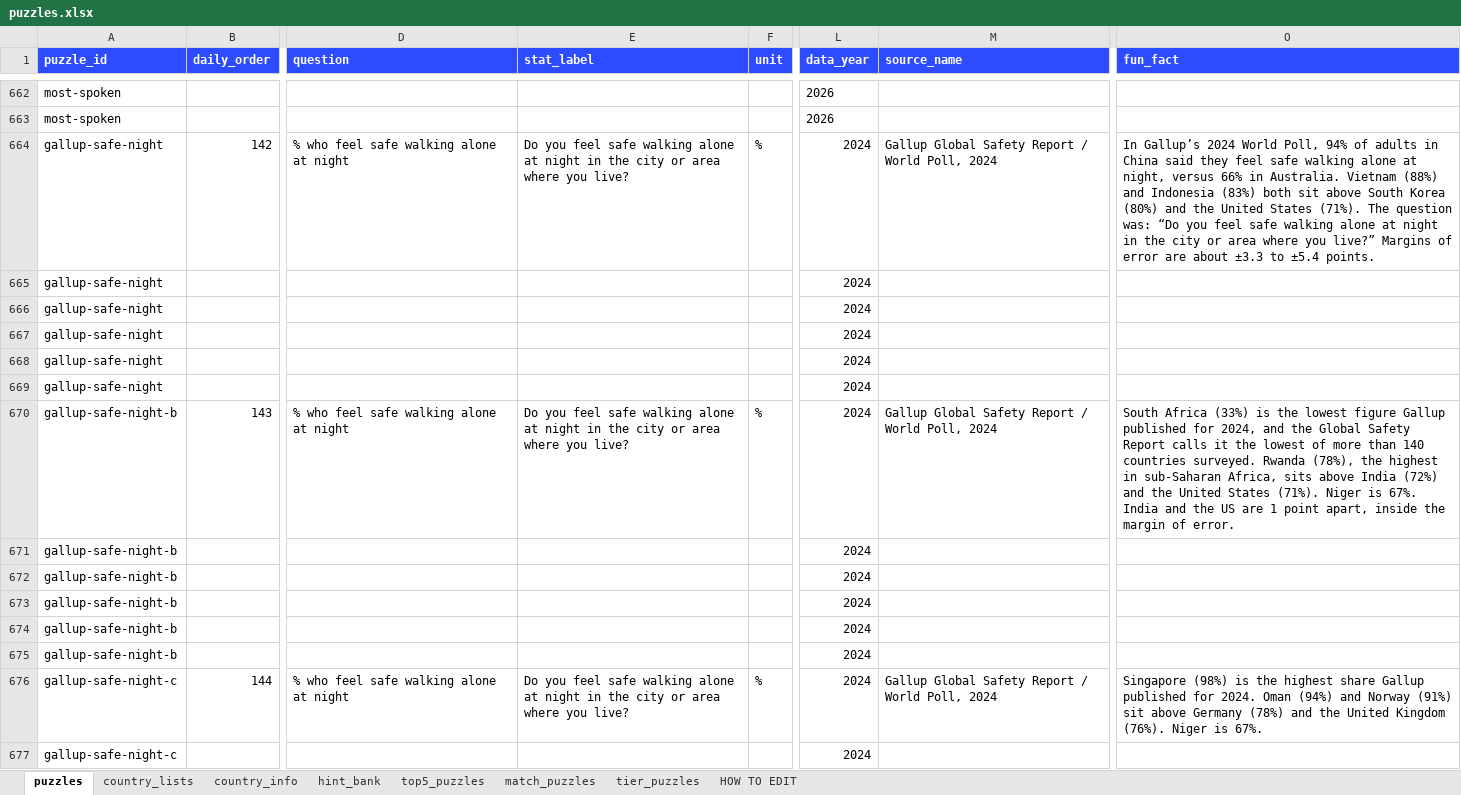
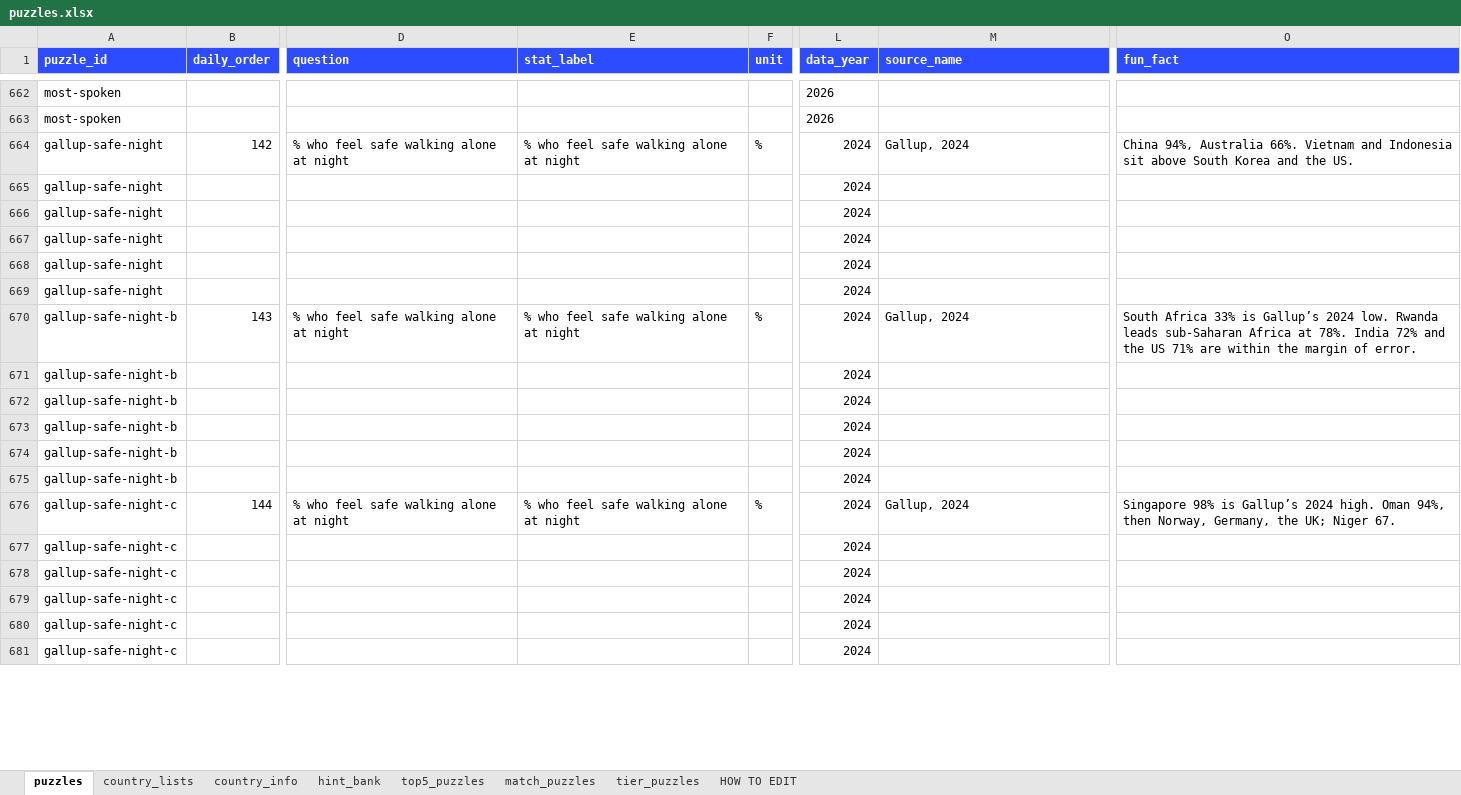
Before and after one commit to MichaelYao88/rankd, an Excel workbook: puzzles.xlsx, sheet puzzles, drawn as a sheet; only a part is shown, gaps mark what is left out; the shorter side is filled out with more unchanged rows; values as stored, in another font and other column widths than the file's, no borders; the diff names each change by its address in the sheet, - before the commit and + after, or states it on an @@ line.

```diff
--- a/puzzles.xlsx (sheet puzzles)
+++ b/puzzles.xlsx (sheet puzzles)
-E664 (stat_label): Do you feel safe walking alone at night in the city or area where you live?
+E664 (stat_label): % who feel safe walking alone at night
-M664 (source_name): Gallup Global Safety Report / World Poll, 2024
+M664 (source_name): Gallup, 2024
-O664 (fun_fact): In Gallup’s 2024 World Poll, 94% of adults in China said they feel safe walking alone at night, versus 66% in Australia. Vietnam (88%) and Indonesia (83%) both sit above South Korea (80%) and the United States (71%). The question was: “Do you feel safe walking alone at night in the city or area where you live?” Margins of error are about ±3.3 to ±5.4 points.
+O664 (fun_fact): China 94%, Australia 66%. Vietnam and Indonesia sit above South Korea and the US.
-E670 (stat_label): Do you feel safe walking alone at night in the city or area where you live?
+E670 (stat_label): % who feel safe walking alone at night
-M670 (source_name): Gallup Global Safety Report / World Poll, 2024
+M670 (source_name): Gallup, 2024
-O670 (fun_fact): South Africa (33%) is the lowest figure Gallup published for 2024, and the Global Safety Report calls it the lowest of more than 140 countries surveyed. Rwanda (78%), the highest in sub-Saharan Africa, sits above India (72%) and the United States (71%). Niger is 67%. India and the US are 1 point apart, inside the margin…
+O670 (fun_fact): South Africa 33% is Gallup’s 2024 low. Rwanda leads sub-Saharan Africa at 78%. India 72% and the US 71% are within the margin…
-E676 (stat_label): Do you feel safe walking alone at night in the city or area where you live?
+E676 (stat_label): % who feel safe walking alone at night
-M676 (source_name): Gallup Global Safety Report / World Poll, 2024
+M676 (source_name): Gallup, 2024
-O676 (fun_fact): Singapore (98%) is the highest share Gallup published for 2024. Oman (94%) and Norway (91%) sit above Germany (78%) and the United Kingdom (76%). Niger is 67%.
+O676 (fun_fact): Singapore 98% is Gallup’s 2024 high. Oman 94%, then Norway, Germany, the UK; Niger 67.
```
Also changed, not shown: 3 other files.
